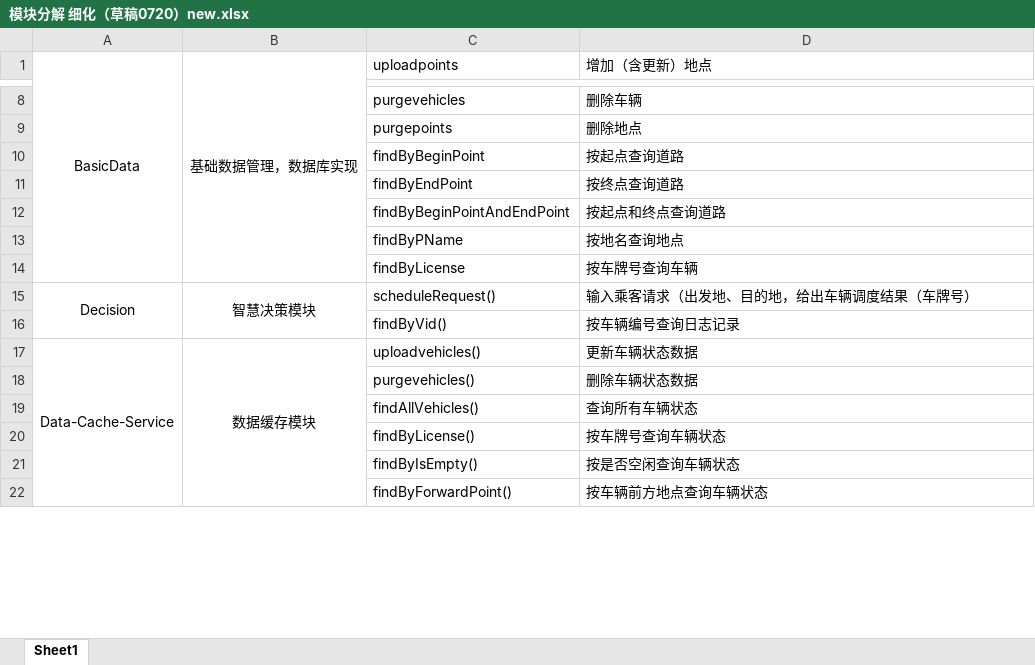
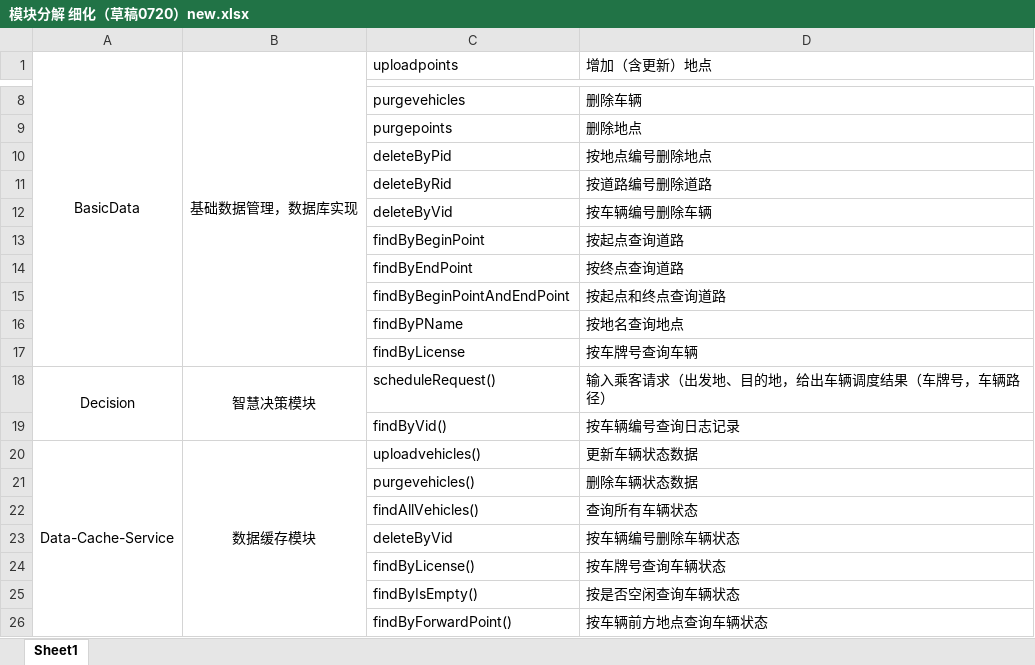
Before and after one commit to poetgeorge/AI_City_as_a_Beginner, an Excel workbook: Documents/模块分解 细化（草稿0720）new.xlsx, sheet Sheet1, drawn as a sheet; only a part is shown, gaps mark what is left out; values as stored, in another font and other column widths than the file's, no borders; addresses are those after the commit; the diff names each change by its address in the sheet, - before the commit and + after, or states it on an @@ line.

```diff
--- a/Documents/模块分解 细化（草稿0720）new.xlsx (sheet Sheet1)
+++ b/Documents/模块分解 细化（草稿0720）new.xlsx (sheet Sheet1)
+row 10:  |  | deleteByPid | 按地点编号删除地点
+row 11:  |  | deleteByRid | 按道路编号删除道路
+row 12:  |  | deleteByVid | 按车辆编号删除车辆
-D18 (增加（含更新）地点): 输入乘客请求（出发地、目的地，给出车辆调度结果（车牌号）
+D18 (增加（含更新）地点): 输入乘客请求（出发地、目的地，给出车辆调度结果（车牌号，车辆路径）
+row 23:  |  | deleteByVid | 按车辆编号删除车辆状态
```
Also changed, not shown: Documents/概要设计-数据结构new.xlsx, 6 other files.
